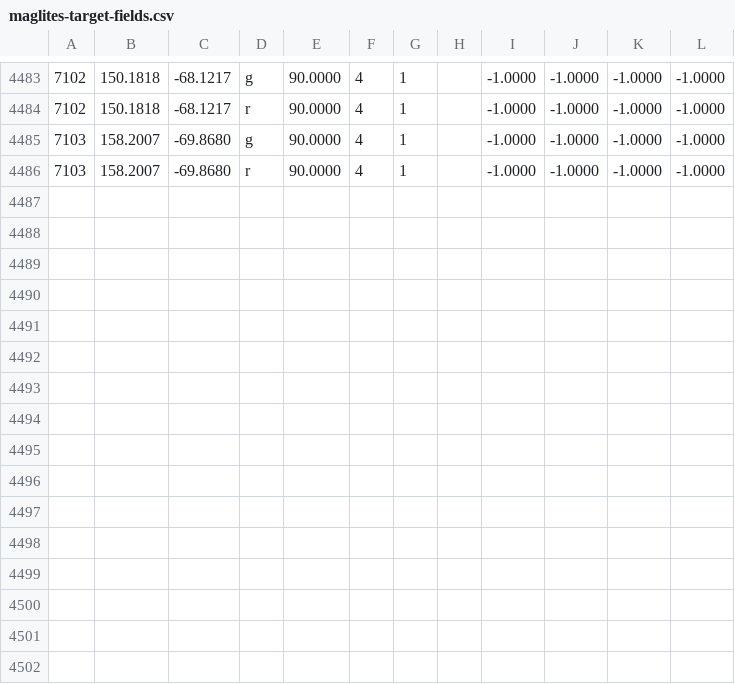
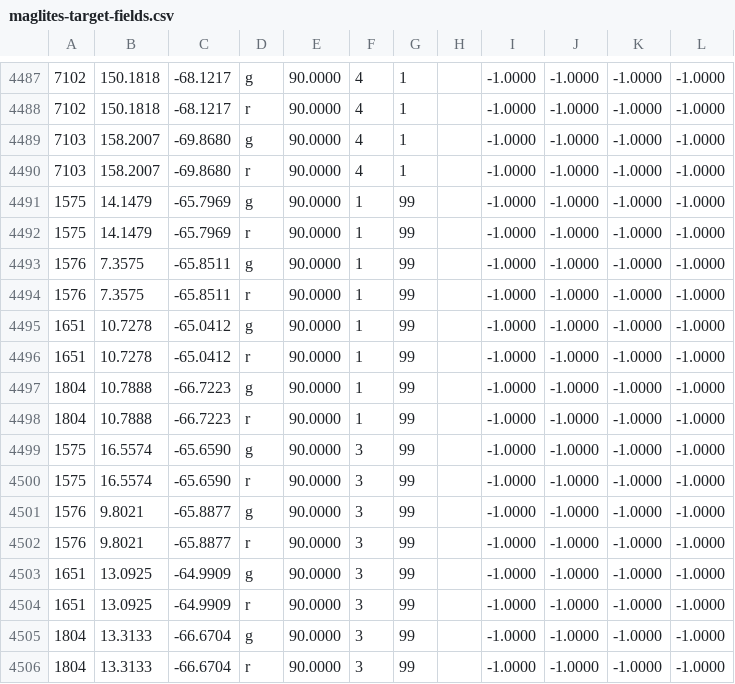
Before and after one commit to kadrlica/obztak, a CSV file: maglites/data/maglites-target-fields.csv, drawn as a sheet; only a part is shown, gaps mark what is left out; the diff covers the shown part only; the diff names each change by its address in the sheet, - before the commit and + after, or states it on an @@ line.

Commit message:
Adding SMC NOD fields and updating comments

```diff
--- a/maglites/data/maglites-target-fields.csv
+++ b/maglites/data/maglites-target-fields.csv
+row 4491: 1575 | 14.1479 | -65.7969 | g | 90.0000 | 1 | 99 |  | -1.0000 | -1.0000 | -1.0000 | -1.0000
+row 4492: 1575 | 14.1479 | -65.7969 | r | 90.0000 | 1 | 99 |  | -1.0000 | -1.0000 | -1.0000 | -1.0000
+row 4493: 1576 | 7.3575 | -65.8511 | g | 90.0000 | 1 | 99 |  | -1.0000 | -1.0000 | -1.0000 | -1.0000
+row 4494: 1576 | 7.3575 | -65.8511 | r | 90.0000 | 1 | 99 |  | -1.0000 | -1.0000 | -1.0000 | -1.0000
+row 4495: 1651 | 10.7278 | -65.0412 | g | 90.0000 | 1 | 99 |  | -1.0000 | -1.0000 | -1.0000 | -1.0000
+row 4496: 1651 | 10.7278 | -65.0412 | r | 90.0000 | 1 | 99 |  | -1.0000 | -1.0000 | -1.0000 | -1.0000
+row 4497: 1804 | 10.7888 | -66.7223 | g | 90.0000 | 1 | 99 |  | -1.0000 | -1.0000 | -1.0000 | -1.0000
+row 4498: 1804 | 10.7888 | -66.7223 | r | 90.0000 | 1 | 99 |  | -1.0000 | -1.0000 | -1.0000 | -1.0000
+row 4499: 1575 | 16.5574 | -65.6590 | g | 90.0000 | 3 | 99 |  | -1.0000 | -1.0000 | -1.0000 | -1.0000
+row 4500: 1575 | 16.5574 | -65.6590 | r | 90.0000 | 3 | 99 |  | -1.0000 | -1.0000 | -1.0000 | -1.0000
+row 4501: 1576 | 9.8021 | -65.8877 | g | 90.0000 | 3 | 99 |  | -1.0000 | -1.0000 | -1.0000 | -1.0000
+row 4502: 1576 | 9.8021 | -65.8877 | r | 90.0000 | 3 | 99 |  | -1.0000 | -1.0000 | -1.0000 | -1.0000
+row 4503: 1651 | 13.0925 | -64.9909 | g | 90.0000 | 3 | 99 |  | -1.0000 | -1.0000 | -1.0000 | -1.0000
+row 4504: 1651 | 13.0925 | -64.9909 | r | 90.0000 | 3 | 99 |  | -1.0000 | -1.0000 | -1.0000 | -1.0000
+row 4505: 1804 | 13.3133 | -66.6704 | g | 90.0000 | 3 | 99 |  | -1.0000 | -1.0000 | -1.0000 | -1.0000
+row 4506: 1804 | 13.3133 | -66.6704 | r | 90.0000 | 3 | 99 |  | -1.0000 | -1.0000 | -1.0000 | -1.0000
```
Also changed, not shown: 4 added rows and 2 edited cells elsewhere in this file.
